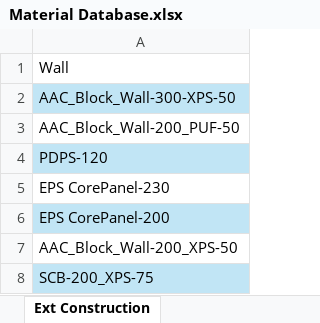
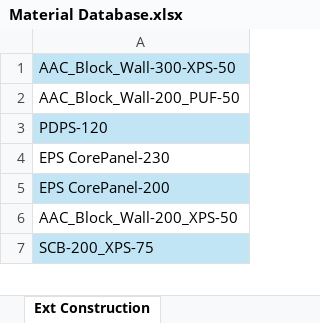
Before and after one commit to eds-global/CAD-sim, an Excel workbook: Database/Material Database.xlsx, sheet Ext Construction, drawn as a sheet; only a part is shown; values as stored, in another font and other column widths than the file's, no borders; the diff names each change by its address in the sheet, - before the commit and + after, or states it on an @@ line.

```diff
--- a/Database/Material Database.xlsx (sheet Ext Construction)
+++ b/Database/Material Database.xlsx (sheet Ext Construction)
-row 1: Wall
```
Also changed, not shown: sheet FreshAir, sheet Occupancy, sheet EPD, sheet Ceiling Finish, sheet LPD, sheet Floor Finish, 2 more sheets, other sheet tabs, 12 other files.
